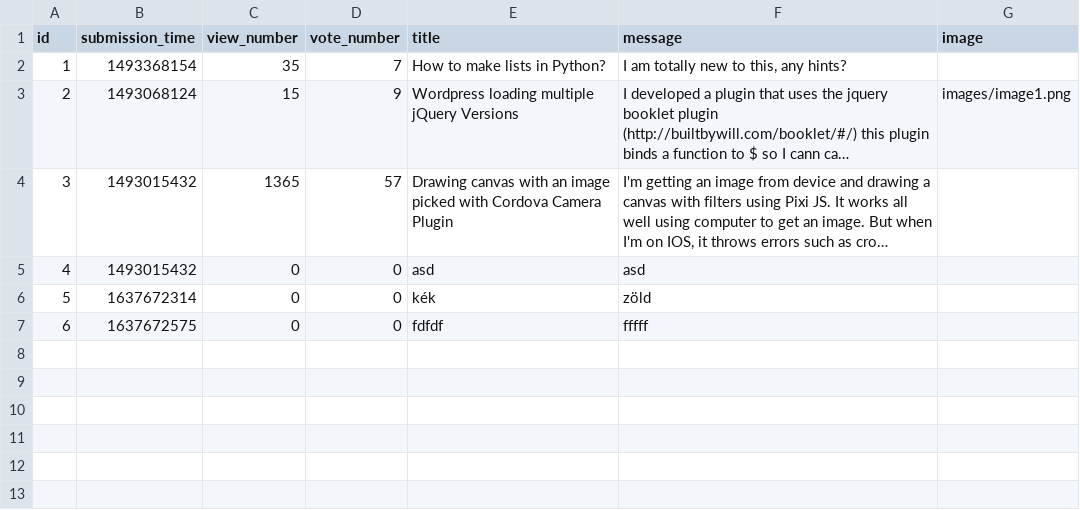
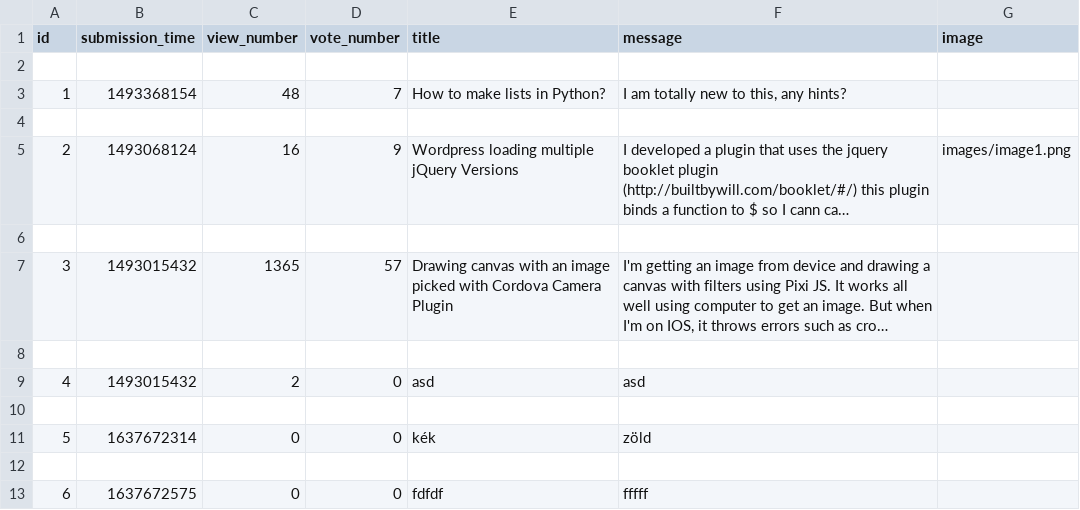
Before and after one commit to LatNat/ask-mate-3-python-LatNat, a CSV file: sample_data/question.csv, drawn as a sheet; long unchanged cells end in …; addresses are those after the commit; the diff names each change by its address in the sheet, - before the commit and + after, or states it on an @@ line.

```diff
--- a/sample_data/question.csv
+++ b/sample_data/question.csv
+row 2: (empty)
-C3 (view_number): 35
+C3 (view_number): 48
+row 4: (empty)
-C5 (view_number): 15
+C5 (view_number): 16
+row 6: (empty)
+row 8: (empty)
-C9 (view_number): 0
+C9 (view_number): 2
+row 10: (empty)
+row 12: (empty)
```
Also changed, not shown: 3 other files.
